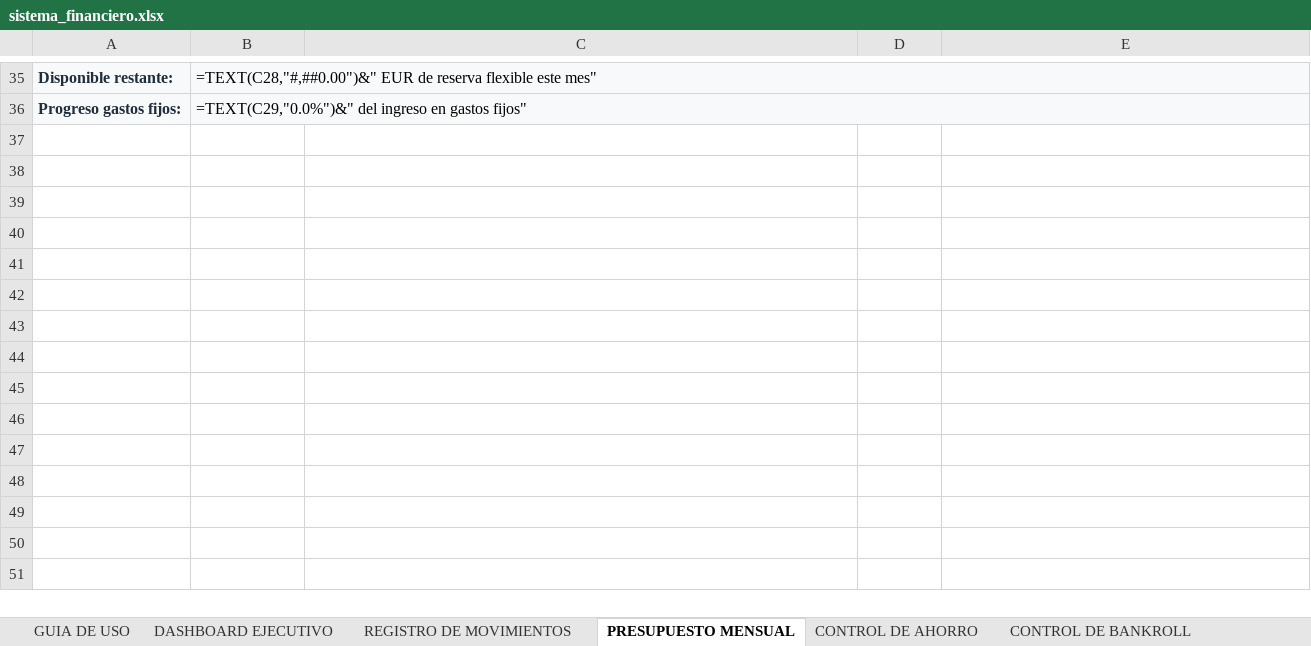
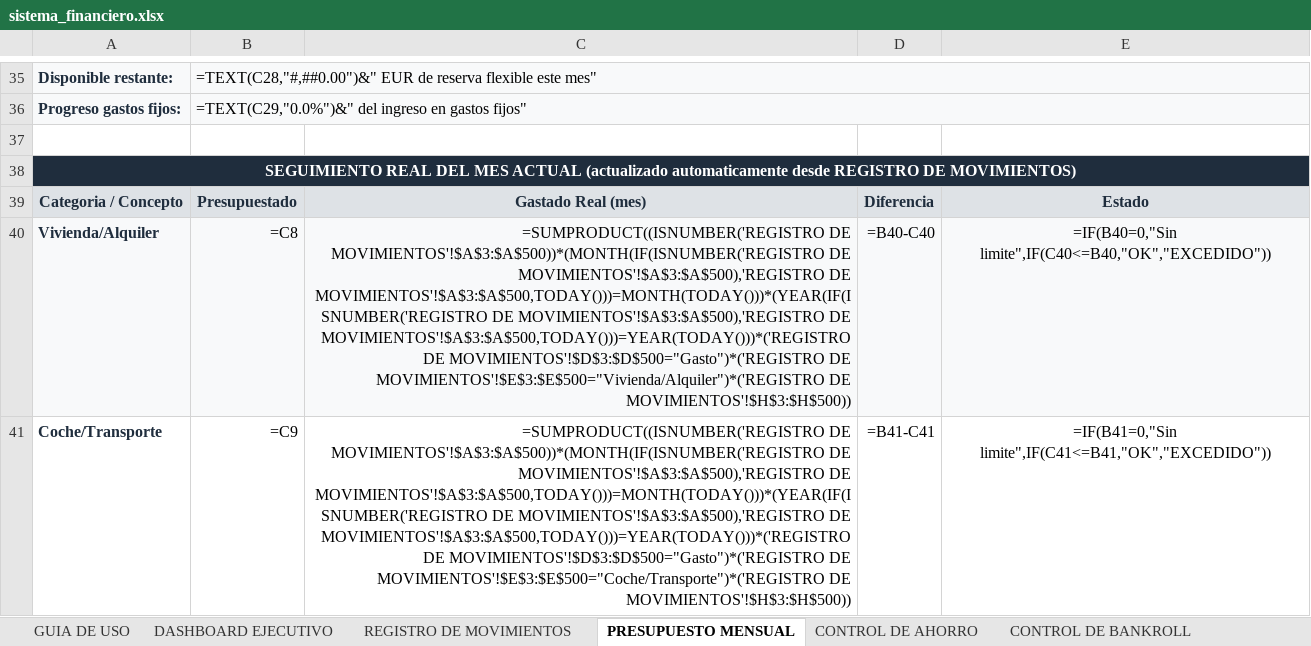
Before and after one commit to jraimundogonzalez-cmd/jonatan, an Excel workbook: sistema_financiero.xlsx, sheet PRESUPUESTO MENSUAL, drawn as a sheet; only a part is shown, gaps mark what is left out; values as stored, in another font and other column widths than the file's, no borders; formulas without a stored value are shown as written; conditional formats not drawn; the diff covers the shown part only; the diff names each change by its address in the sheet, - before the commit and + after, or states it on an @@ line.

```diff
--- a/sistema_financiero.xlsx (sheet PRESUPUESTO MENSUAL)
+++ b/sistema_financiero.xlsx (sheet PRESUPUESTO MENSUAL)
+row 37: (empty)
+row 38: SEGUIMIENTO REAL DEL MES ACTUAL (actualizado automaticamente desde REGISTRO DE MOVIMIENTOS)
+row 39: Categoria / Concepto | Presupuestado | Gastado Real (mes) | Diferencia | Estado
+row 40: Vivienda/Alquiler | =C8 | =SUMPRODUCT((ISNUMBER('REGISTRO DE MOVIMIENTOS'!$A$3:$A$500))*(MONTH(IF(ISNUMBER('REGISTRO DE MOVIMIENTOS'!$A$3:$A$500),'REGISTRO DE MOVIMIENTOS'!$A$3:$A$500,TODAY()))=MONTH(TODAY()))*(YEAR(IF(ISNUMBER('REGISTRO DE MOVIMIENTOS'!$A$3:$A$500),'REGISTRO DE MOVIMIENTOS'!$A$3:$A$500,TODAY()))=YEAR(TODAY()))*('REGISTRO DE MOVIMIENTOS'!$D$3:$D$500="Gasto")*('REGISTRO DE MOVIMIENTOS'!$E$3:$E$500="Vivienda/Alquiler")*('REGISTRO DE MOVIMIENTOS'!$H$3:$H$500)) | =B40-C40 | =IF(B40=0,"Sin limite",IF(C40<=B40,"OK","EXCEDIDO"))
+row 41: Coche/Transporte | =C9 | =SUMPRODUCT((ISNUMBER('REGISTRO DE MOVIMIENTOS'!$A$3:$A$500))*(MONTH(IF(ISNUMBER('REGISTRO DE MOVIMIENTOS'!$A$3:$A$500),'REGISTRO DE MOVIMIENTOS'!$A$3:$A$500,TODAY()))=MONTH(TODAY()))*(YEAR(IF(ISNUMBER('REGISTRO DE MOVIMIENTOS'!$A$3:$A$500),'REGISTRO DE MOVIMIENTOS'!$A$3:$A$500,TODAY()))=YEAR(TODAY()))*('REGISTRO DE MOVIMIENTOS'!$D$3:$D$500="Gasto")*('REGISTRO DE MOVIMIENTOS'!$E$3:$E$500="Coche/Transporte")*('REGISTRO DE MOVIMIENTOS'!$H$3:$H$500)) | =B41-C41 | =IF(B41=0,"Sin limite",IF(C41<=B41,"OK","EXCEDIDO"))
```
Also changed, not shown: 15 added rows elsewhere in this sheet, sheet GASTOS HORMIGA, sheet DASHBOARD EJECUTIVO, sheet CONTROL DE BANKROLL, sheet CONTROL DE AHORRO, sheet OBJETIVOS, sheet LIBERTAD FINANCIERA, 1 other file.
